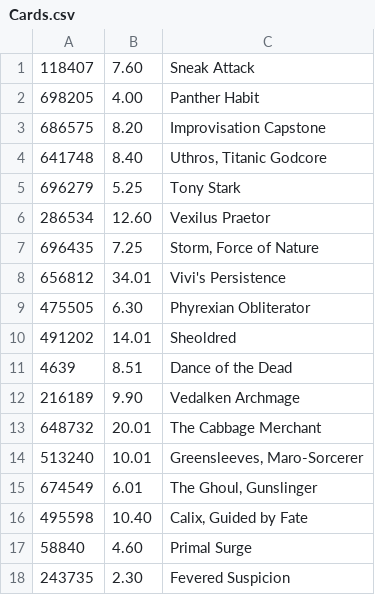
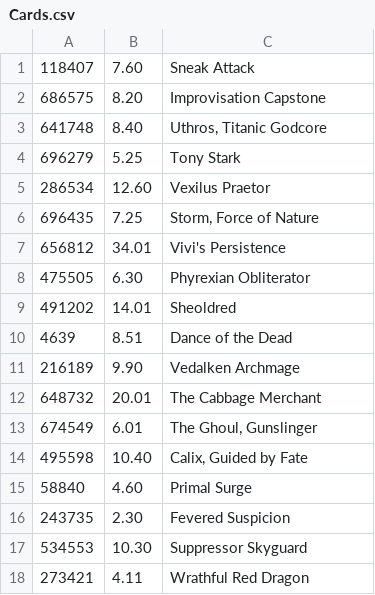
Before and after one commit to islep/Card_Price_Tracking_Project, a CSV file: Cards.csv, drawn as a sheet.

Commit message:
Updated cards

```diff
--- a/Cards.csv
+++ b/Cards.csv
@@ -1,3 +1,2 @@
 118407,7.60,"Sneak Attack"
-698205,4.00,"Panther Habit"
 686575,8.20,"Improvisation Capstone"
@@ -13,3 +12,2 @@
 648732,20.01,"The Cabbage Merchant"
-513240,10.01,"Greensleeves, Maro-Sorcerer"
 674549,6.01,"The Ghoul, Gunslinger"
@@ -18 +16,3 @@
 243735,2.30,"Fevered Suspicion"
+534553,10.30,"Suppressor Skyguard"
+273421,4.11,"Wrathful Red Dragon"
```
